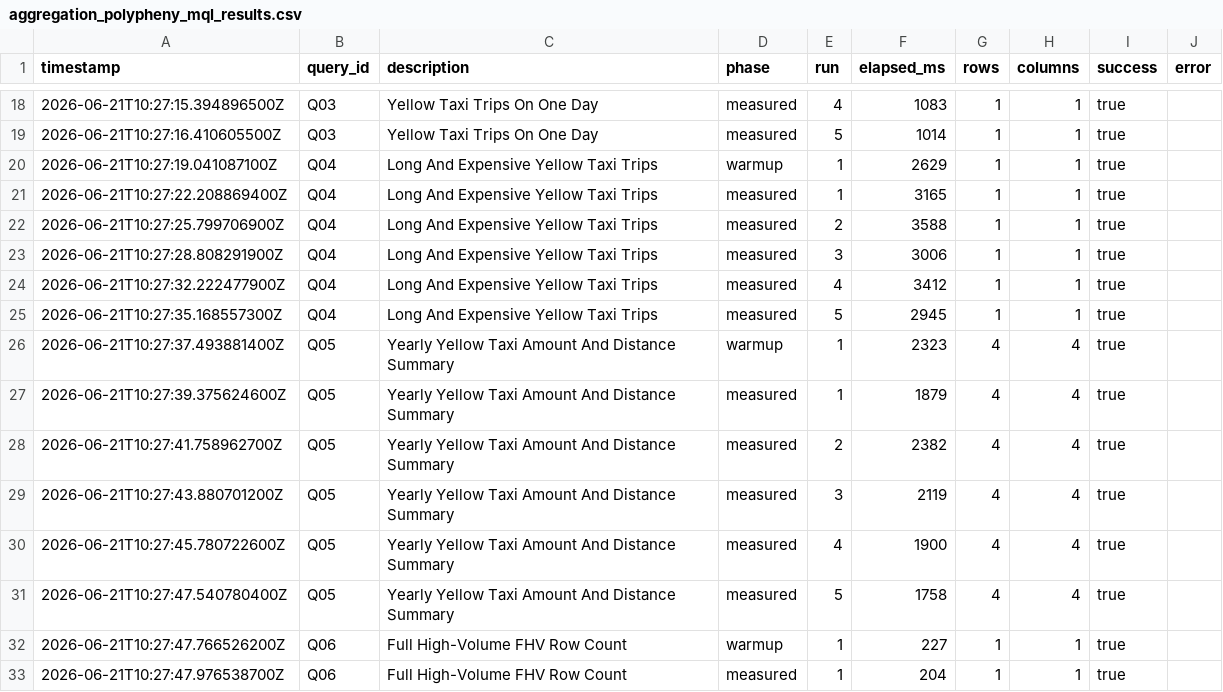
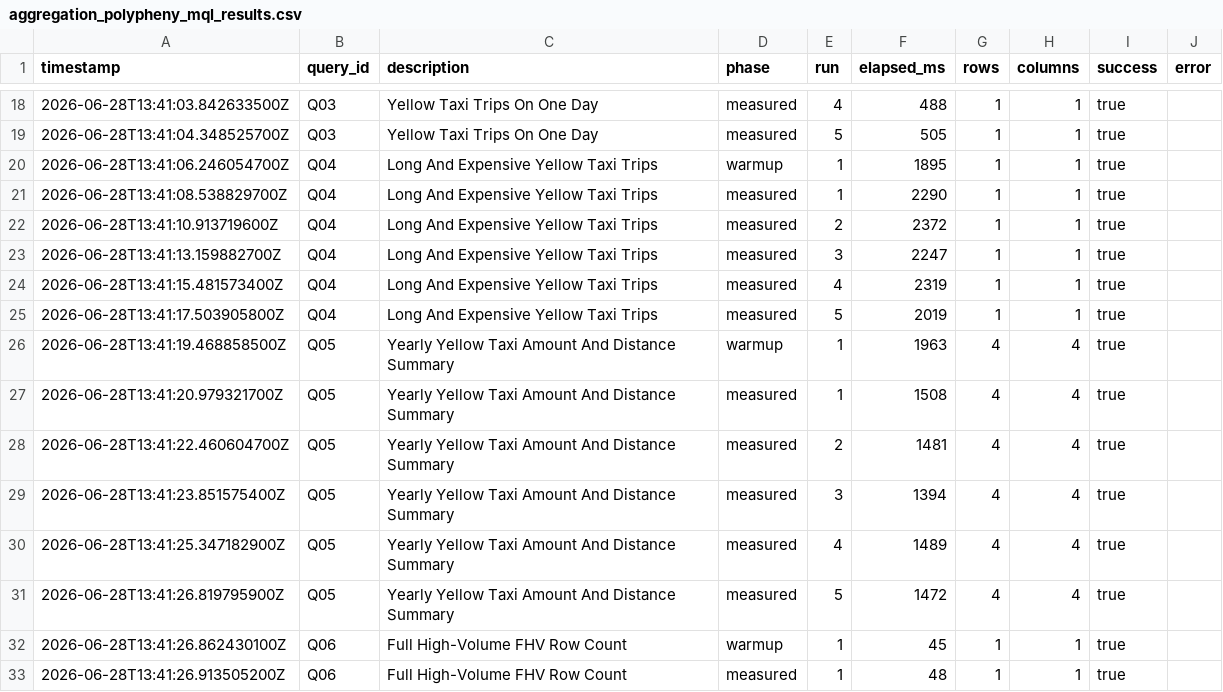
Before and after one commit to polypheny/Polypheny-DB, a CSV file: plugins/parquet-adapter/benchmarks/results/aggregation/aggregation_polypheny_mql_results.csv, drawn as a sheet; only a part is shown, gaps mark what is left out; the diff covers the shown part only.

```diff
--- a/plugins/parquet-adapter/benchmarks/results/aggregation/aggregation_polypheny_mql_results.csv
+++ b/plugins/parquet-adapter/benchmarks/results/aggregation/aggregation_polypheny_mql_results.csv
@@ -18,16 +18,16 @@ timestamp,query_id,description,phase,run,elapsed_ms,rows,columns,success,error
-"2026-06-21T10:27:15.394896500Z","Q03","Yellow Taxi Trips On One Day","measured",4,1083,1,1,true,""
-"2026-06-21T10:27:16.410605500Z","Q03","Yellow Taxi Trips On One Day","measured",5,1014,1,1,true,""
-"2026-06-21T10:27:19.041087100Z","Q04","Long And Expensive Yellow Taxi Trips","warmup",1,2629,1,1,true,""
-"2026-06-21T10:27:22.208869400Z","Q04","Long And Expensive Yellow Taxi Trips","measured",1,3165,1,1,true,""
-"2026-06-21T10:27:25.799706900Z","Q04","Long And Expensive Yellow Taxi Trips","measured",2,3588,1,1,true,""
-"2026-06-21T10:27:28.808291900Z","Q04","Long And Expensive Yellow Taxi Trips","measured",3,3006,1,1,true,""
-"2026-06-21T10:27:32.222477900Z","Q04","Long And Expensive Yellow Taxi Trips","measured",4,3412,1,1,true,""
-"2026-06-21T10:27:35.168557300Z","Q04","Long And Expensive Yellow Taxi Trips","measured",5,2945,1,1,true,""
-"2026-06-21T10:27:37.493881400Z","Q05","Yearly Yellow Taxi Amount And Distance Summary","warmup",1,2323,4,4,true,""
-"2026-06-21T10:27:39.375624600Z","Q05","Yearly Yellow Taxi Amount And Distance Summary","measured",1,1879,4,4,true,""
-"2026-06-21T10:27:41.758962700Z","Q05","Yearly Yellow Taxi Amount And Distance Summary","measured",2,2382,4,4,true,""
-"2026-06-21T10:27:43.880701200Z","Q05","Yearly Yellow Taxi Amount And Distance Summary","measured",3,2119,4,4,true,""
-"2026-06-21T10:27:45.780722600Z","Q05","Yearly Yellow Taxi Amount And Distance Summary","measured",4,1900,4,4,true,""
-"2026-06-21T10:27:47.540780400Z","Q05","Yearly Yellow Taxi Amount And Distance Summary","measured",5,1758,4,4,true,""
-"2026-06-21T10:27:47.766526200Z","Q06","Full High-Volume FHV Row Count","warmup",1,227,1,1,true,""
-"2026-06-21T10:27:47.976538700Z","Q06","Full High-Volume FHV Row Count","measured",1,204,1,1,true,""
+"2026-06-28T13:41:03.842633500Z","Q03","Yellow Taxi Trips On One Day","measured",4,488,1,1,true,""
+"2026-06-28T13:41:04.348525700Z","Q03","Yellow Taxi Trips On One Day","measured",5,505,1,1,true,""
+"2026-06-28T13:41:06.246054700Z","Q04","Long And Expensive Yellow Taxi Trips","warmup",1,1895,1,1,true,""
+"2026-06-28T13:41:08.538829700Z","Q04","Long And Expensive Yellow Taxi Trips","measured",1,2290,1,1,true,""
+"2026-06-28T13:41:10.913719600Z","Q04","Long And Expensive Yellow Taxi Trips","measured",2,2372,1,1,true,""
+"2026-06-28T13:41:13.159882700Z","Q04","Long And Expensive Yellow Taxi Trips","measured",3,2247,1,1,true,""
+"2026-06-28T13:41:15.481573400Z","Q04","Long And Expensive Yellow Taxi Trips","measured",4,2319,1,1,true,""
+"2026-06-28T13:41:17.503905800Z","Q04","Long And Expensive Yellow Taxi Trips","measured",5,2019,1,1,true,""
+"2026-06-28T13:41:19.468858500Z","Q05","Yearly Yellow Taxi Amount And Distance Summary","warmup",1,1963,4,4,true,""
+"2026-06-28T13:41:20.979321700Z","Q05","Yearly Yellow Taxi Amount And Distance Summary","measured",1,1508,4,4,true,""
+"2026-06-28T13:41:22.460604700Z","Q05","Yearly Yellow Taxi Amount And Distance Summary","measured",2,1481,4,4,true,""
+"2026-06-28T13:41:23.851575400Z","Q05","Yearly Yellow Taxi Amount And Distance Summary","measured",3,1394,4,4,true,""
+"2026-06-28T13:41:25.347182900Z","Q05","Yearly Yellow Taxi Amount And Distance Summary","measured",4,1489,4,4,true,""
+"2026-06-28T13:41:26.819795900Z","Q05","Yearly Yellow Taxi Amount And Distance Summary","measured",5,1472,4,4,true,""
+"2026-06-28T13:41:26.862430100Z","Q06","Full High-Volume FHV Row Count","warmup",1,45,1,1,true,""
+"2026-06-28T13:41:26.913505200Z","Q06","Full High-Volume FHV Row Count","measured",1,48,1,1,true,""
```
Also changed, not shown: 88 edited cells elsewhere in this file, 35 other files.
